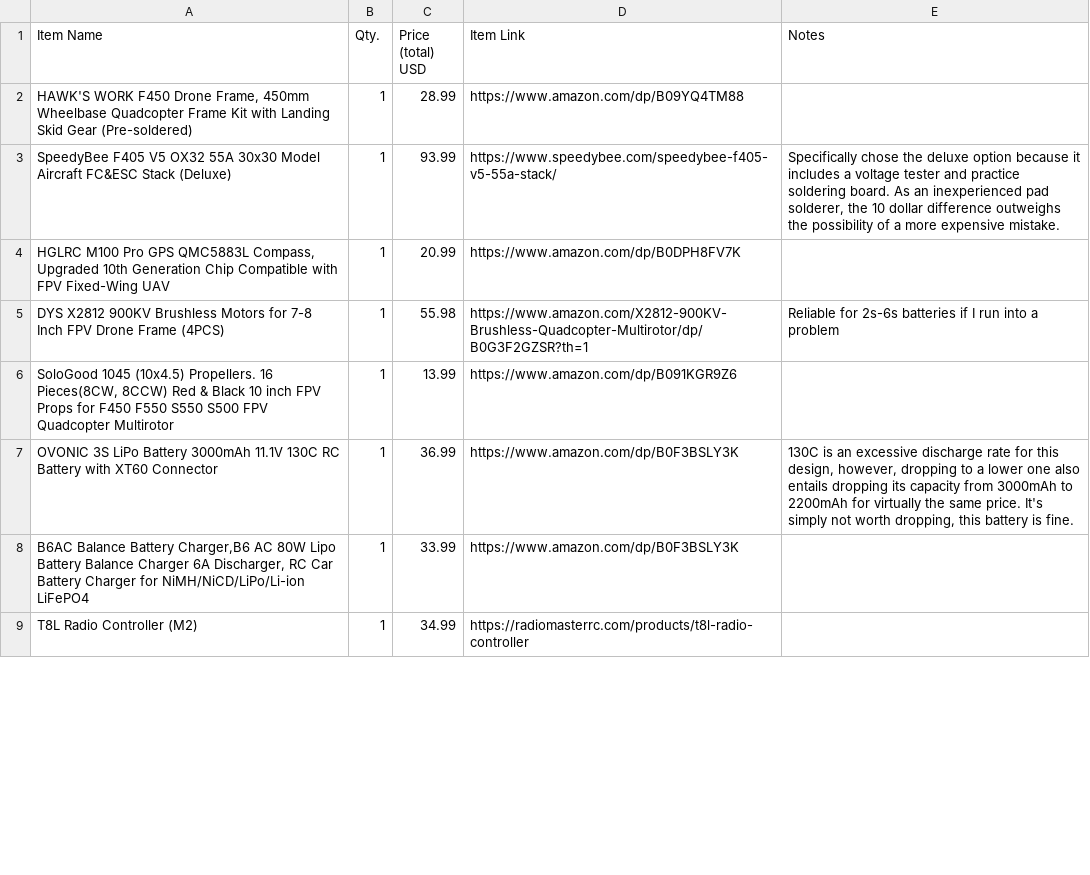
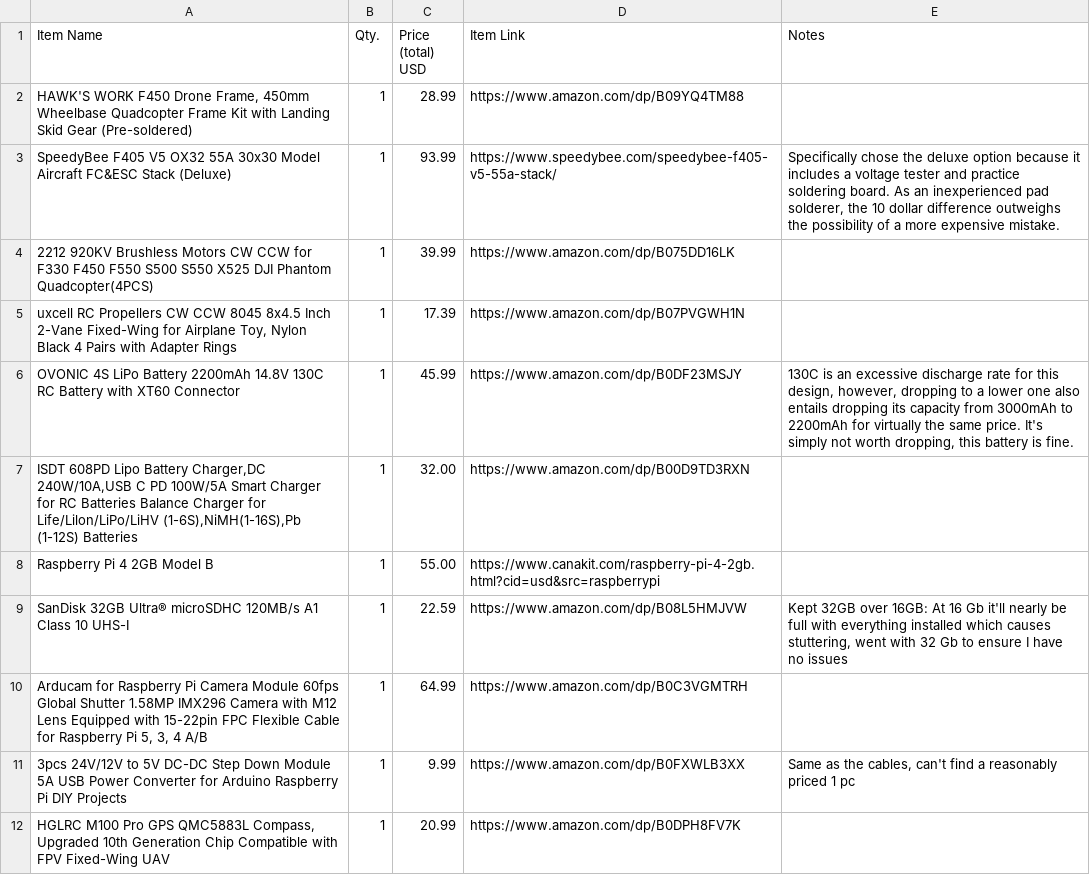
Before and after one commit to mangomangomannn-a11y/autonomous-precision-landing-drone, a CSV file: BOM.csv, drawn as a sheet; only a part is shown; the diff covers the shown part only.

Commit message:
Update BOM.csv

```diff
--- a/BOM.csv
+++ b/BOM.csv
@@ -3,7 +3,10 @@ Item Name,Qty.,Price (total) USD,Item Link,Notes
 SpeedyBee F405 V5 OX32 55A 30x30 Model Aircraft FC&ESC Stack (Deluxe),1,93.99,https://www.speedybee.com/speedybee-f405-v5-55a-stack/,"Specifically chose the deluxe option because it includes a voltage tester and practice soldering board. As an inexperienced pad solderer, the 10 dollar difference outweighs the possibility of a more expensive mistake."
+2212 920KV Brushless Motors CW CCW for F330 F450 F550 S500 S550 X525 DJI Phantom Quadcopter(4PCS),1,39.99,https://www.amazon.com/dp/B075DD16LK,
+"uxcell RC Propellers CW CCW 8045 8x4.5 Inch 2-Vane Fixed-Wing for Airplane Toy, Nylon Black 4 Pairs with Adapter Rings",1,17.39,https://www.amazon.com/dp/B07PVGWH1N,
+OVONIC 4S LiPo Battery 2200mAh 14.8V 130C RC Battery with XT60 Connector,1,45.99,https://www.amazon.com/dp/B0DF23MSJY,"130C is an excessive discharge rate for this design, however, dropping to a lower one also entails dropping its capacity from 3000mAh to 2200mAh for virtually the same price. It's simply not worth dropping, this battery is fine."
+"ISDT 608PD Lipo Battery Charger,DC 240W/10A,USB C PD 100W/5A Smart Charger for RC Batteries Balance Charger for Life/Lilon/LiPo/LiHV (1-6S),NiMH(1-16S),Pb (1-12S) Batteries",1,32.00,https://www.amazon.com/dp/B00D9TD3RXN,
+Raspberry Pi 4 2GB Model B,1,55.00,https://www.canakit.com/raspberry-pi-4-2gb.html?cid=usd&src=raspberrypi,
+SanDisk 32GB Ultra® microSDHC 120MB/s A1 Class 10 UHS-I,1,22.59,https://www.amazon.com/dp/B08L5HMJVW,"Kept 32GB over 16GB: At 16 Gb it'll nearly be full with everything installed which causes stuttering, went with 32 Gb to ensure I have no issues"
+"Arducam for Raspberry Pi Camera Module 60fps Global Shutter 1.58MP IMX296 Camera with M12 Lens Equipped with 15-22pin FPC Flexible Cable for Raspberry Pi 5, 3, 4 A/B",1,64.99,https://www.amazon.com/dp/B0C3VGMTRH,
+"3pcs 24V/12V to 5V DC-DC Step Down Module 5A USB Power Converter for Arduino Raspberry Pi DIY Projects",1,9.99,https://www.amazon.com/dp/B0FXWLB3XX,"Same as the cables, can't find a reasonably priced 1 pc"
 "HGLRC M100 Pro GPS QMC5883L Compass, Upgraded 10th Generation Chip Compatible with FPV Fixed-Wing UAV",1,20.99,https://www.amazon.com/dp/B0DPH8FV7K,
-DYS X2812 900KV Brushless Motors for 7-8 Inch FPV Drone Frame (4PCS),1,55.98,https://www.amazon.com/X2812-900KV-Brushless-Quadcopter-Multirotor/dp/B0G3F2GZSR?th=1,Reliable for 2s-6s batteries if I run into a problem
-"SoloGood 1045 (10x4.5) Propellers. 16 Pieces(8CW, 8CCW) Red & Black 10 inch FPV Props for F450 F550 S550 S500 FPV Quadcopter Multirotor",1,13.99,https://www.amazon.com/dp/B091KGR9Z6,
-OVONIC 3S LiPo Battery 3000mAh 11.1V 130C RC Battery with XT60 Connector,1,36.99,https://www.amazon.com/dp/B0F3BSLY3K,"130C is an excessive discharge rate for this design, however, dropping to a lower one also entails dropping its capacity from 3000mAh to 2200mAh for virtually the same price. It's simply not worth dropping, this battery is fine."
-"B6AC Balance Battery Charger,B6 AC 80W Lipo Battery Balance Charger 6A Discharger, RC Car Battery Charger for NiMH/NiCD/LiPo/Li-ion LiFePO4",1,33.99,https://www.amazon.com/dp/B0F3BSLY3K,
-T8L Radio Controller (M2),1,34.99,https://radiomasterrc.com/products/t8l-radio-controller,
```
Also changed, not shown: 3 added rows, 3 removed rows and 1 edited cell elsewhere in this file.
